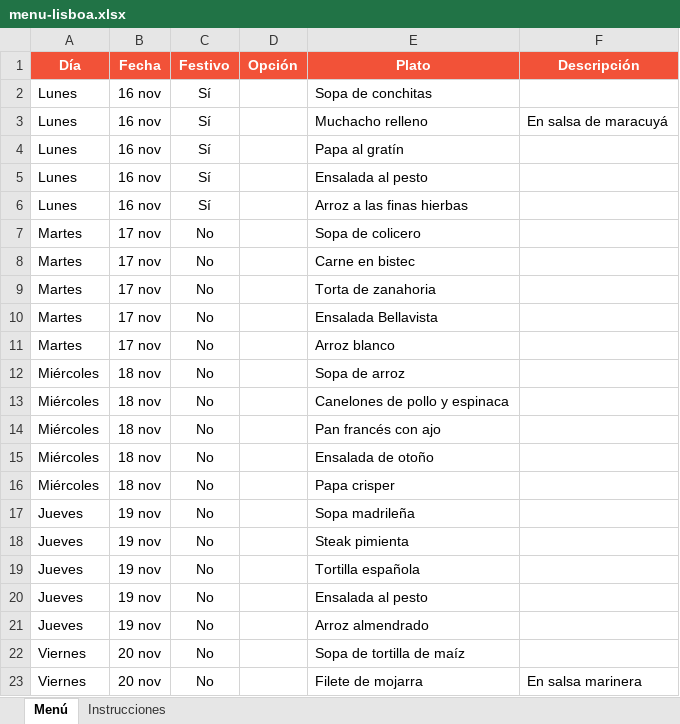
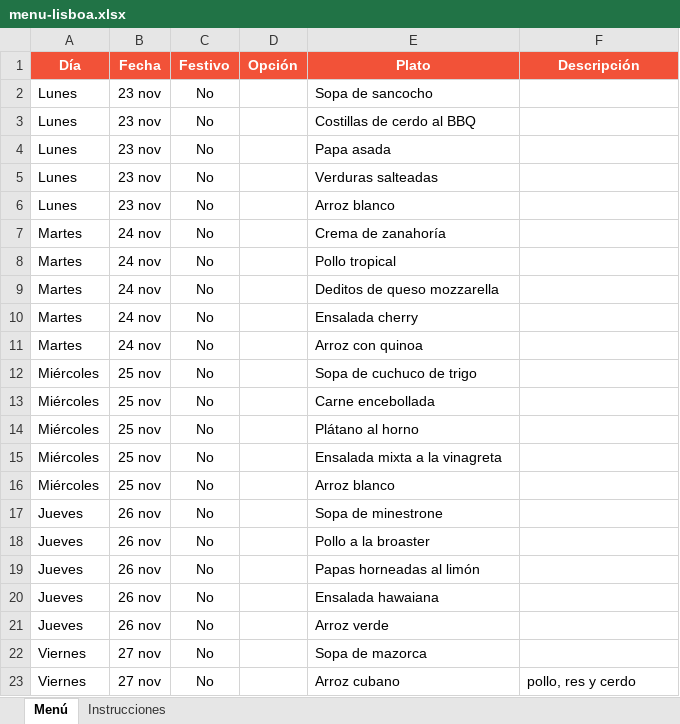
Before and after one commit to panaderiagolconda/Menus-semanales, an Excel workbook: menu-lisboa.xlsx, sheet Menú, drawn as a sheet; only a part is shown; values as stored, in another font and other column widths than the file's, no borders; removed rows and columns are numbered as before the commit, all else as after; the diff covers the shown part only; the diff names each change by its address in the sheet, - before the commit and + after, or states it on an @@ line.

```diff
--- a/menu-lisboa.xlsx (sheet Menú)
+++ b/menu-lisboa.xlsx (sheet Menú)
-B2 (Fecha): 16 nov
+B2 (Fecha): 23 nov
-C2 (Festivo): Sí
+C2 (Festivo): No
-E2 (Plato): Sopa de conchitas
+E2 (Plato): Sopa de sancocho
-row 3: Lunes | 16 nov | Sí |  | Muchacho relleno | En salsa de maracuyá
+row 3: Lunes | 23 nov | No |  | Costillas de cerdo al BBQ
-B4:B6 (Fecha): 16 nov
+B4:B6 (Fecha): 23 nov
-C4:C6 (Festivo): Sí
+C4:C6 (Festivo): No
-E4 (Plato): Papa al gratín
+E4 (Plato): Papa asada
-E5 (Plato): Ensalada al pesto
+E5 (Plato): Verduras salteadas
-E6 (Plato): Arroz a las finas hierbas
+E6 (Plato): Arroz blanco
-B7:B11 (Fecha): 17 nov
+B7:B11 (Fecha): 24 nov
-E7 (Plato): Sopa de colicero
+E7 (Plato): Crema de zanahoría
-E8 (Plato): Carne en bistec
+E8 (Plato): Pollo tropical
-E9 (Plato): Torta de zanahoria
+E9 (Plato): Deditos de queso mozzarella
-E10 (Plato): Ensalada Bellavista
+E10 (Plato): Ensalada cherry
-E11 (Plato): Arroz blanco
+E11 (Plato): Arroz con quinoa
-B12:B16 (Fecha): 18 nov
+B12:B16 (Fecha): 25 nov
-E12 (Plato): Sopa de arroz
+E12 (Plato): Sopa de cuchuco de trigo
-E13 (Plato): Canelones de pollo y espinaca
+E13 (Plato): Carne encebollada
-E14 (Plato): Pan francés con ajo
+E14 (Plato): Plátano al horno
-E15 (Plato): Ensalada de otoño
+E15 (Plato): Ensalada mixta a la vinagreta
-E16 (Plato): Papa crisper
+E16 (Plato): Arroz blanco
-B17:B21 (Fecha): 19 nov
+B17:B21 (Fecha): 26 nov
-E17 (Plato): Sopa madrileña
+E17 (Plato): Sopa de minestrone
-E18 (Plato): Steak pimienta
+E18 (Plato): Pollo a la broaster
-E19 (Plato): Tortilla española
+E19 (Plato): Papas horneadas al limón
-E20 (Plato): Ensalada al pesto
+E20 (Plato): Ensalada hawaiana
-E21 (Plato): Arroz almendrado
+E21 (Plato): Arroz verde
-B22:B23 (Fecha): 20 nov
+B22:B23 (Fecha): 27 nov
-E22 (Plato): Sopa de tortilla de maíz
+E22 (Plato): Sopa de mazorca
-E23 (Plato): Filete de mojarra
+E23 (Plato): Arroz cubano
-F23 (Descripción): En salsa marinera
+F23 (Descripción): pollo, res y cerdo
```
Also changed, not shown: 5 removed rows and 33 edited cells elsewhere in this sheet, menu-santaana.xlsx.
